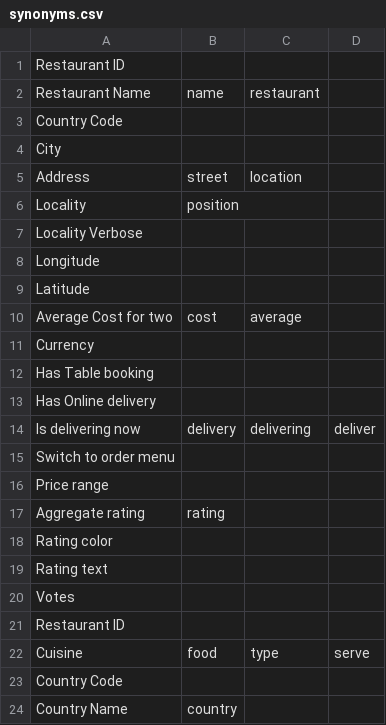
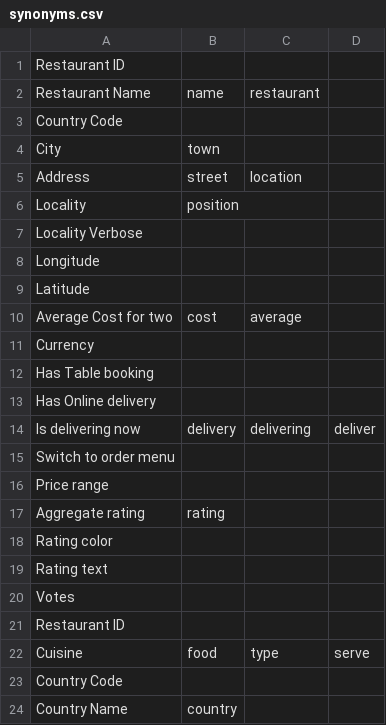
Before and after one commit to chantallexandra/questionbot, a CSV file: server/utilities/synonyms.csv, drawn as a sheet.

Commit message:
added more synonyms

```diff
--- a/server/utilities/synonyms.csv
+++ b/server/utilities/synonyms.csv
@@ -3,3 +3,3 @@ Restaurant Name,name,restaurant,
 Country Code,,,
-City,,,
+City,town,,
 Address,street,location,
```
Also changed, not shown: 1 other file.
